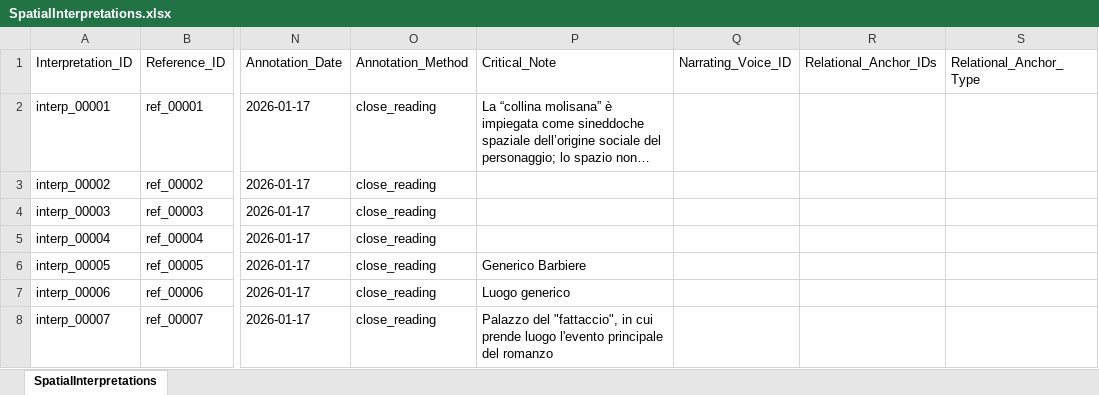
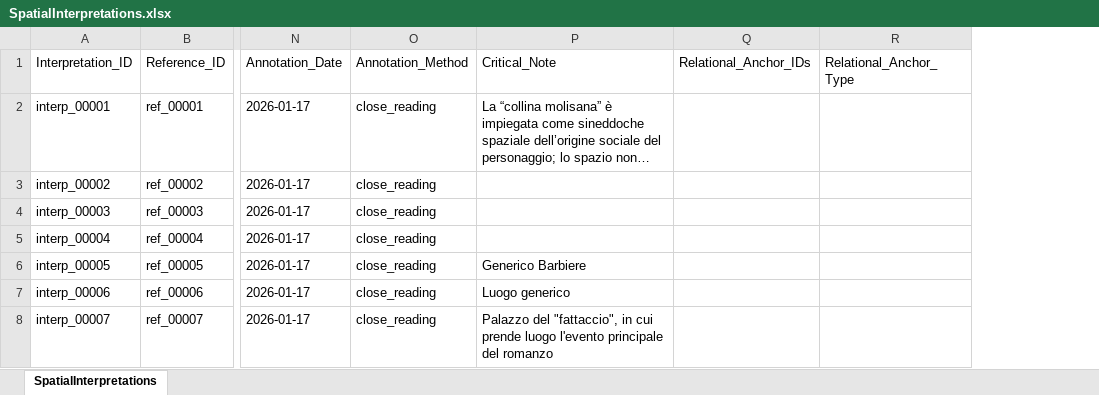
Before and after one commit to lnz-sbt3/gaddatlas, an Excel workbook: data/source/xlsx/SpatialInterpretations.xlsx, sheet SpatialInterpretations, drawn as a sheet; only a part is shown, gaps mark what is left out; long unchanged cells end in …; values as stored, in another font and other column widths than the file's, no borders; removed rows and columns are numbered as before the commit, all else as after; the diff covers the shown part only; the diff names each change by its address in the sheet, - before the commit and + after, or states it on an @@ line.

```diff
--- a/data/source/xlsx/SpatialInterpretations.xlsx (sheet SpatialInterpretations)
+++ b/data/source/xlsx/SpatialInterpretations.xlsx (sheet SpatialInterpretations)
-column Q (Narrating_Voice_ID), empty
```
Also changed, not shown: 2 added rows and 3 edited cells elsewhere in this sheet, data/source/xlsx/Assertions.xlsx, data/source/xlsx/FocalizingAgents.xlsx, 44 other files.
